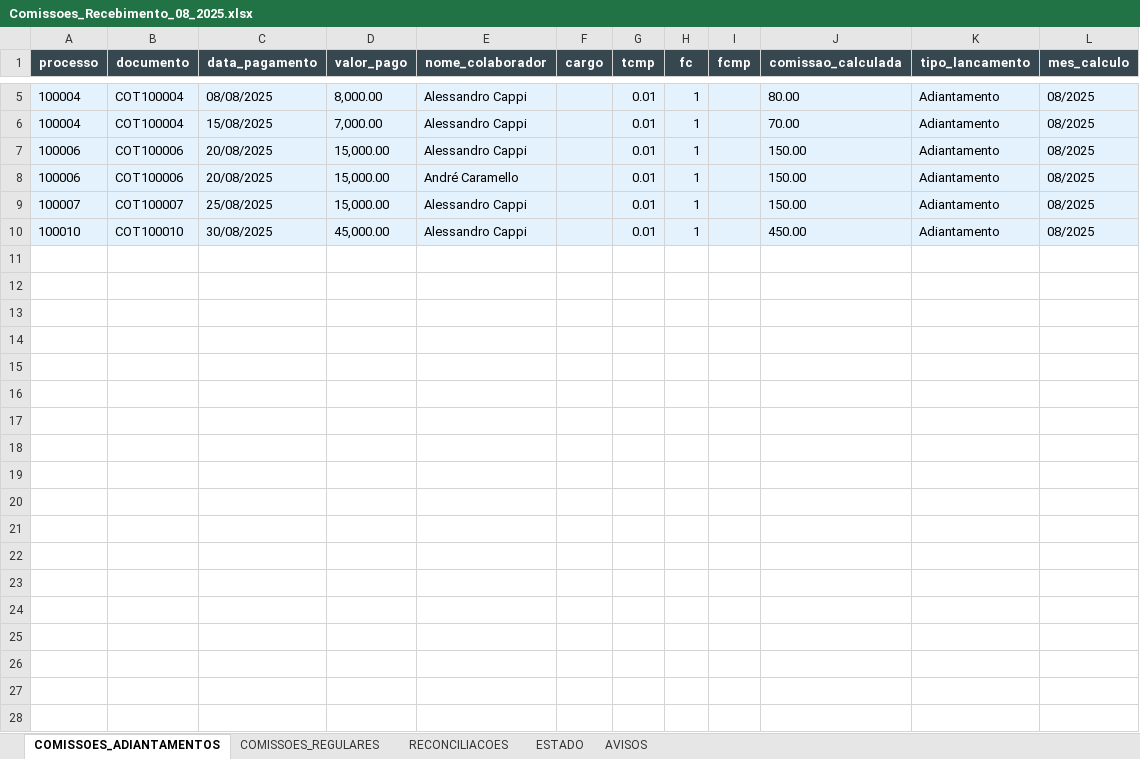
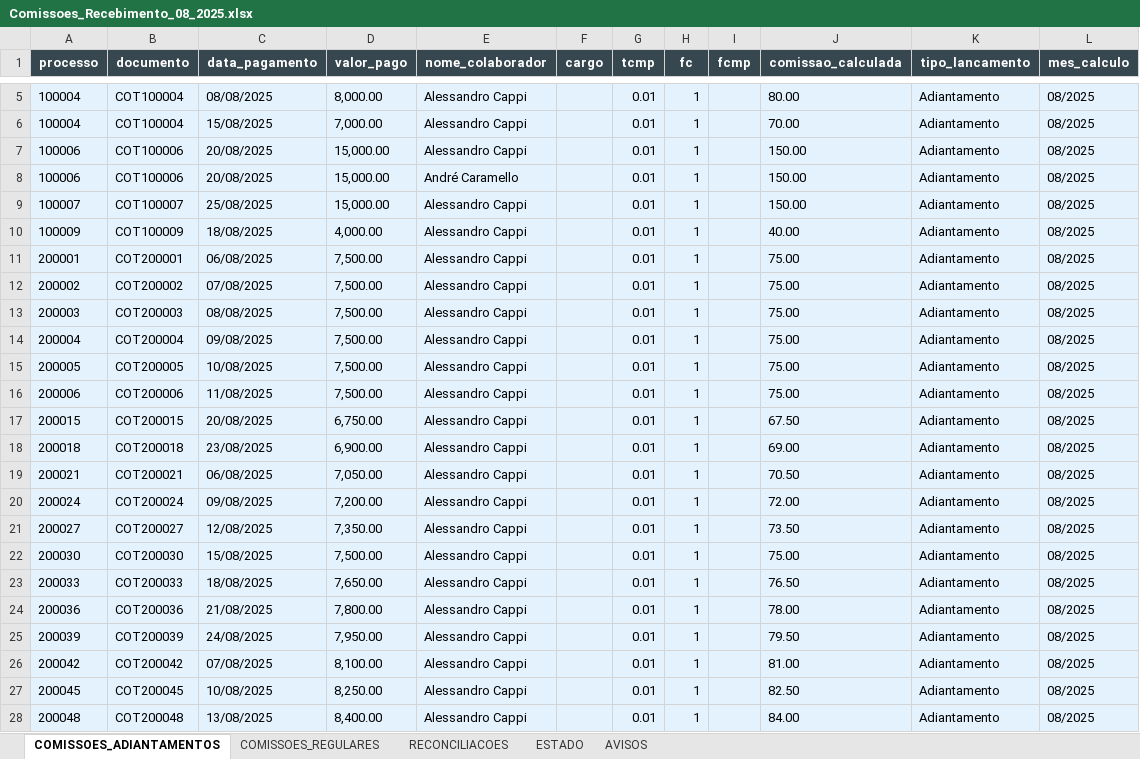
Before and after one commit to tiago-cappi/PROJETO_COMISSOES_V2, an Excel workbook: Comissoes_Recebimento_08_2025.xlsx, sheet COMISSOES_ADIANTAMENTOS, drawn as a sheet; only a part is shown, gaps mark what is left out; values as stored, in another font and other column widths than the file's, no borders; addresses are those after the commit; the diff names each change by its address in the sheet, - before the commit and + after, or states it on an @@ line.

```diff
--- a/Comissoes_Recebimento_08_2025.xlsx (sheet COMISSOES_ADIANTAMENTOS)
+++ b/Comissoes_Recebimento_08_2025.xlsx (sheet COMISSOES_ADIANTAMENTOS)
+row 10: 100009 | COT100009 | 18/08/2025 | 4,000.00 | Alessandro Cappi |  | 0.01 | 1 |  | 40.00 | Adiantamento | 08/2025
-A11 (processo): 100010
+A11 (processo): 200001
-B11 (documento): COT100010
+B11 (documento): COT200001
-C11 (data_pagamento): 30/08/2025
+C11 (data_pagamento): 06/08/2025
-D11 (valor_pago): 45,000.00
+D11 (valor_pago): 7,500.00
-J11 (comissao_calculada): 450.00
+J11 (comissao_calculada): 75.00
+row 12: 200002 | COT200002 | 07/08/2025 | 7,500.00 | Alessandro Cappi |  | 0.01 | 1 |  | 75.00 | Adiantamento | 08/2025
+row 13: 200003 | COT200003 | 08/08/2025 | 7,500.00 | Alessandro Cappi |  | 0.01 | 1 |  | 75.00 | Adiantamento | 08/2025
+row 14: 200004 | COT200004 | 09/08/2025 | 7,500.00 | Alessandro Cappi |  | 0.01 | 1 |  | 75.00 | Adiantamento | 08/2025
+row 15: 200005 | COT200005 | 10/08/2025 | 7,500.00 | Alessandro Cappi |  | 0.01 | 1 |  | 75.00 | Adiantamento | 08/2025
+row 16: 200006 | COT200006 | 11/08/2025 | 7,500.00 | Alessandro Cappi |  | 0.01 | 1 |  | 75.00 | Adiantamento | 08/2025
+row 17: 200015 | COT200015 | 20/08/2025 | 6,750.00 | Alessandro Cappi |  | 0.01 | 1 |  | 67.50 | Adiantamento | 08/2025
+row 18: 200018 | COT200018 | 23/08/2025 | 6,900.00 | Alessandro Cappi |  | 0.01 | 1 |  | 69.00 | Adiantamento | 08/2025
+row 19: 200021 | COT200021 | 06/08/2025 | 7,050.00 | Alessandro Cappi |  | 0.01 | 1 |  | 70.50 | Adiantamento | 08/2025
+row 20: 200024 | COT200024 | 09/08/2025 | 7,200.00 | Alessandro Cappi |  | 0.01 | 1 |  | 72.00 | Adiantamento | 08/2025
+row 21: 200027 | COT200027 | 12/08/2025 | 7,350.00 | Alessandro Cappi |  | 0.01 | 1 |  | 73.50 | Adiantamento | 08/2025
+row 22: 200030 | COT200030 | 15/08/2025 | 7,500.00 | Alessandro Cappi |  | 0.01 | 1 |  | 75.00 | Adiantamento | 08/2025
+row 23: 200033 | COT200033 | 18/08/2025 | 7,650.00 | Alessandro Cappi |  | 0.01 | 1 |  | 76.50 | Adiantamento | 08/2025
+row 24: 200036 | COT200036 | 21/08/2025 | 7,800.00 | Alessandro Cappi |  | 0.01 | 1 |  | 78.00 | Adiantamento | 08/2025
+row 25: 200039 | COT200039 | 24/08/2025 | 7,950.00 | Alessandro Cappi |  | 0.01 | 1 |  | 79.50 | Adiantamento | 08/2025
+row 26: 200042 | COT200042 | 07/08/2025 | 8,100.00 | Alessandro Cappi |  | 0.01 | 1 |  | 81.00 | Adiantamento | 08/2025
+row 27: 200045 | COT200045 | 10/08/2025 | 8,250.00 | Alessandro Cappi |  | 0.01 | 1 |  | 82.50 | Adiantamento | 08/2025
+row 28: 200048 | COT200048 | 13/08/2025 | 8,400.00 | Alessandro Cappi |  | 0.01 | 1 |  | 84.00 | Adiantamento | 08/2025
```
Also changed, not shown: sheet ESTADO, sheet COMISSOES_REGULARES, sheet AVISOS, sheet RECONCILIACOES, Conversões.xlsx, Faturados.xlsx, 42 other files.
